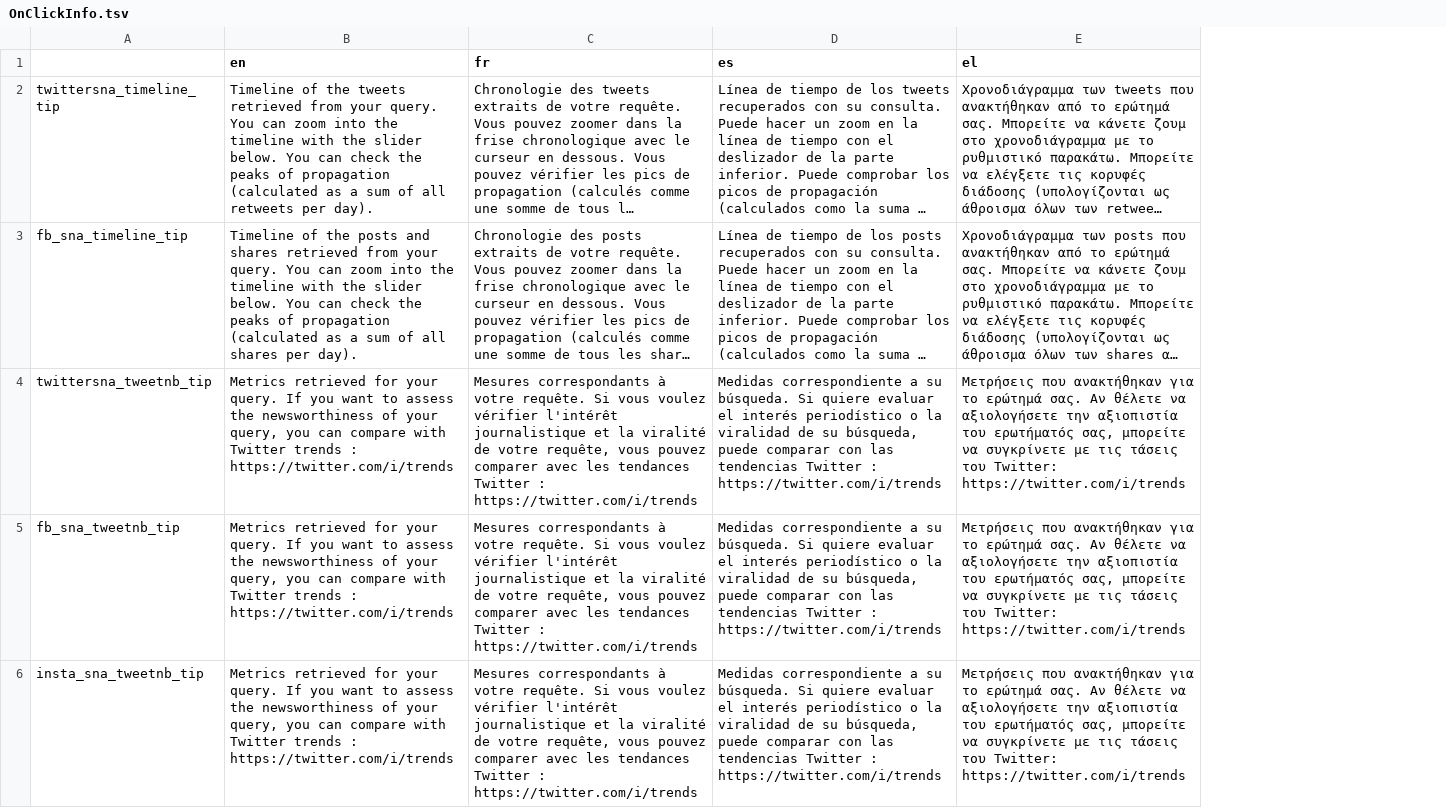
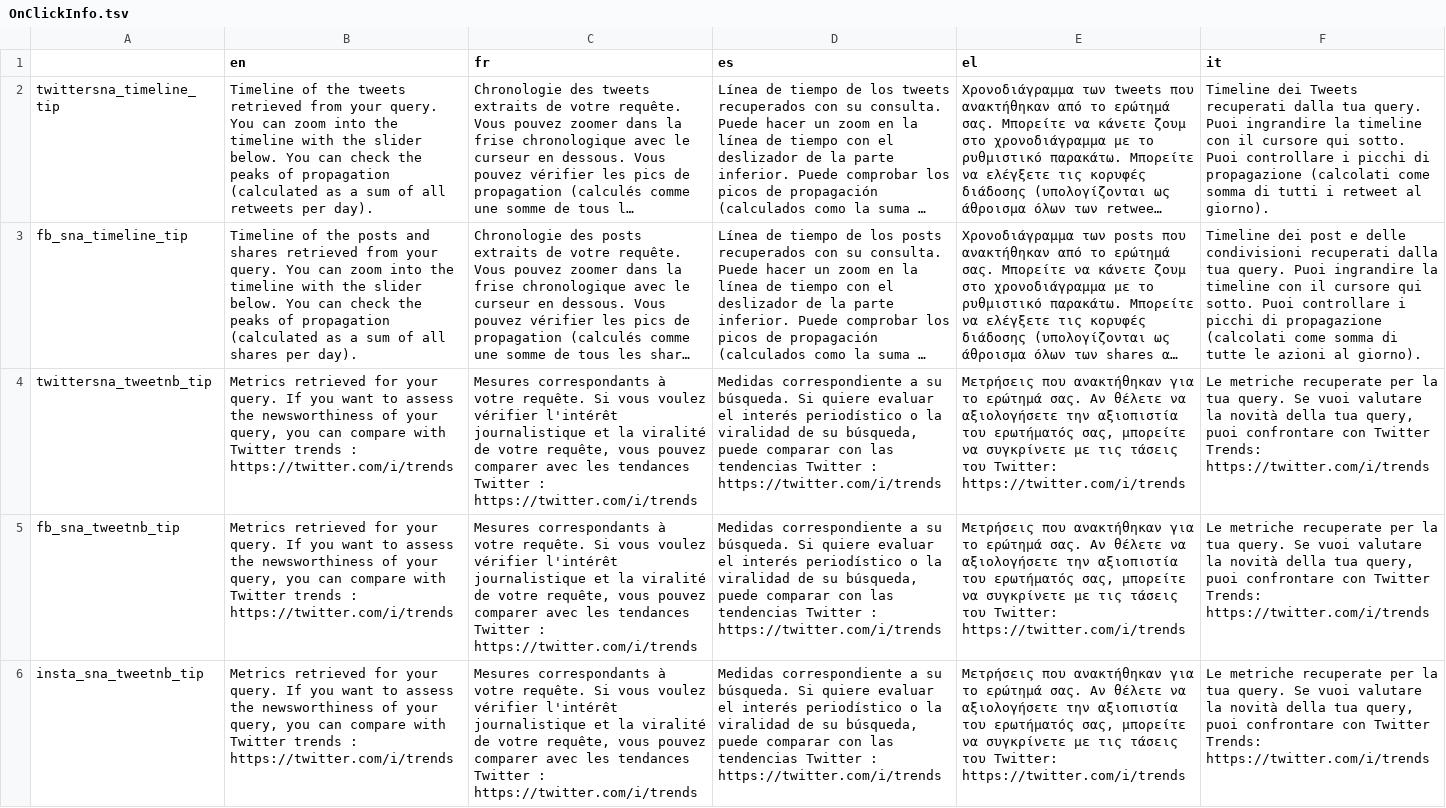
Before and after one commit to AFP-Medialab/TSNA-Translations, a TSV file: components/Shared/OnClickInfo.tsv, drawn as a sheet; only a part is shown; long unchanged cells end in …; the diff names each change by its address in the sheet, - before the commit and + after, or states it on an @@ line.

Commit message:
updates translations + add italian

```diff
--- a/components/Shared/OnClickInfo.tsv
+++ b/components/Shared/OnClickInfo.tsv
+column F (it), rows 2-6: Timeline dei Tweets recuperati dalla tua query. Puoi ingrandire la timeline con il cursore qui sotto. Puoi controllare i picchi di propagazione (calcolati come somma di tutti i retweet al giorno). | Timeline dei post e delle condivisioni recuperati dalla tua query. Puoi ingrandire la timeline con il cursore qui sotto. Puoi controllare i picchi di propagazione (calcolati come somma di tutte le azioni al giorno). | Le metriche recuperate per la tua query. Se vuoi valutare la novità della tua query, puoi confrontare con Twitter Trends: https://twitter.com/i/trends | Le metriche recuperate per la tua query. Se vuoi valutare la novità della tua query, puoi confrontare con Twitter Trends: https://twitter.com/i/trends | Le metriche recuperate per la tua query. Se vuoi valutare la novità della tua query, puoi confrontare con Twitter Trends: https://twitter.com/i/trends
```
Also changed, not shown: components/NavItems/tools/TwitterSna.tsv, components/Shared/Authentication.tsv, 14 other files.
